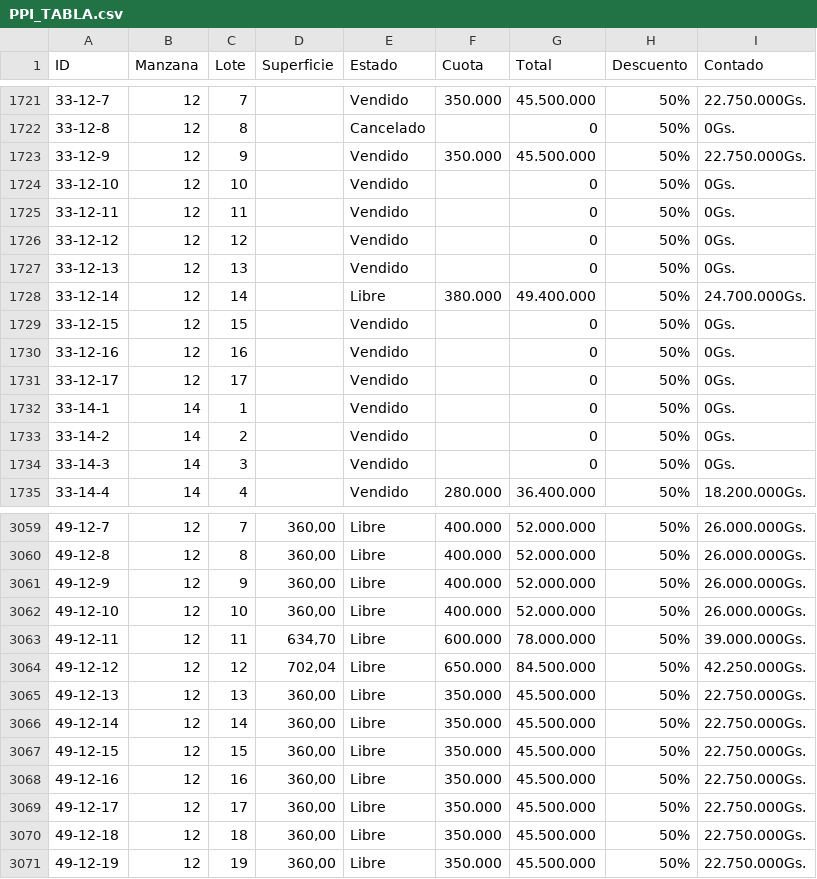
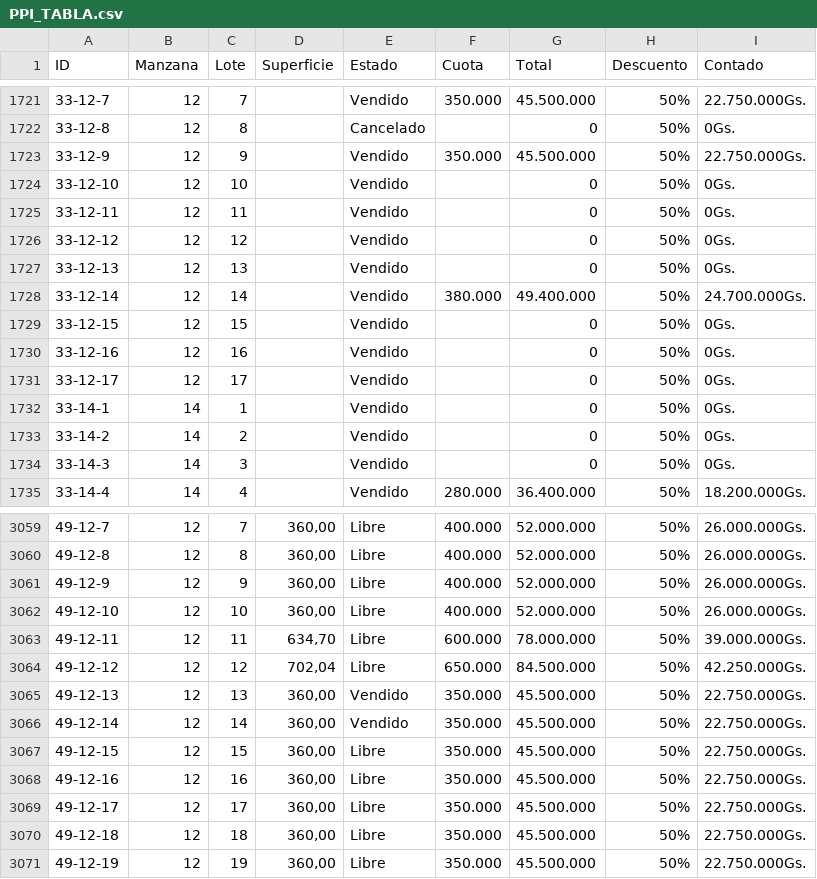
Before and after one commit to PPIWEB/PPIWEB, a CSV file: layers/PPI_TABLA.csv, drawn as a sheet; only a part is shown, gaps mark what is left out.

Commit message:
Update from Mobile/Sheets (Columns A-I only)

```diff
--- a/layers/PPI_TABLA.csv
+++ b/layers/PPI_TABLA.csv
@@ -1758,3 +1758,3 @@ ID,Manzana,Lote,Superficie,Estado,Cuota,Total,Descuento,Contado
 33-12-13,12,13,,Vendido,,0,50%,0Gs.
-33-12-14,12,14,,Libre,380.000,49.400.000,50%,24.700.000Gs.
+33-12-14,12,14,,Vendido,380.000,49.400.000,50%,24.700.000Gs.
 33-12-15,12,15,,Vendido,,0,50%,0Gs.
@@ -3103,4 +3103,4 @@ ID,Manzana,Lote,Superficie,Estado,Cuota,Total,Descuento,Contado
 49-12-12,12,12,"702,04",Libre,650.000,84.500.000,50%,42.250.000Gs.
-49-12-13,12,13,"360,00",Libre,350.000,45.500.000,50%,22.750.000Gs.
-49-12-14,12,14,"360,00",Libre,350.000,45.500.000,50%,22.750.000Gs.
+49-12-13,12,13,"360,00",Vendido,350.000,45.500.000,50%,22.750.000Gs.
+49-12-14,12,14,"360,00",Vendido,350.000,45.500.000,50%,22.750.000Gs.
 49-12-15,12,15,"360,00",Libre,350.000,45.500.000,50%,22.750.000Gs.
```
